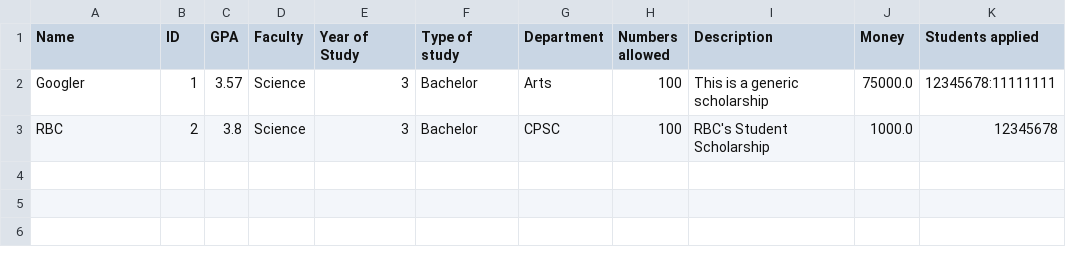
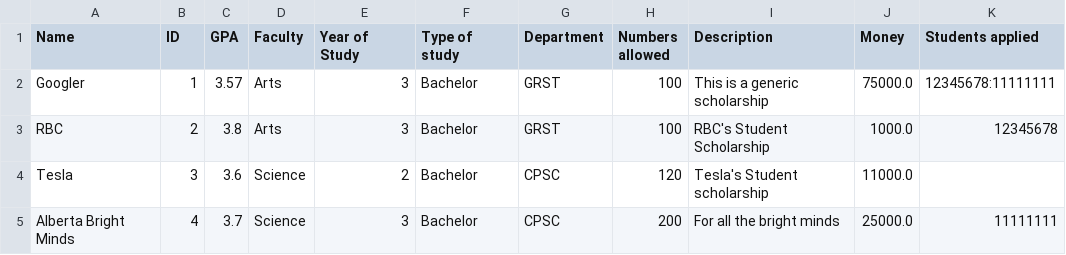
Before and after one commit to stevekhanna/Scholarship---Java, a CSV file: bin/data/scholarships.csv, drawn as a sheet.

```diff
--- a/bin/data/scholarships.csv
+++ b/bin/data/scholarships.csv
@@ -1,3 +1,5 @@
 Name,ID,GPA,Faculty,Year of Study,Type of study,Department,Numbers allowed,Description,Money,Students applied
-Googler,1,3.57,Science,3,Bachelor,Arts,100,This is a generic scholarship,75000.0,12345678:11111111
-RBC,2,3.8,Science,3,Bachelor,CPSC,100,RBC's Student Scholarship,1000.0,12345678
+Googler,1,3.57,Arts,3,Bachelor,GRST,100,This is a generic scholarship,75000.0,12345678:11111111
+RBC,2,3.8,Arts,3,Bachelor,GRST,100,RBC's Student Scholarship,1000.0,12345678
+Tesla,3,3.6,Science,2,Bachelor,CPSC,120,Tesla's Student scholarship,11000.0,
+Alberta Bright Minds,4,3.7,Science,3,Bachelor,CPSC,200,For all the bright minds,25000.0,11111111
```
Also changed, not shown: bin/data/students.csv, src/data/scholarships.csv, 5 other files.
